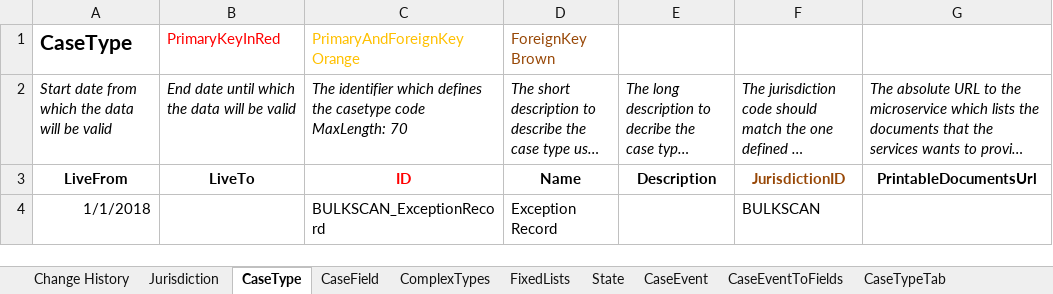
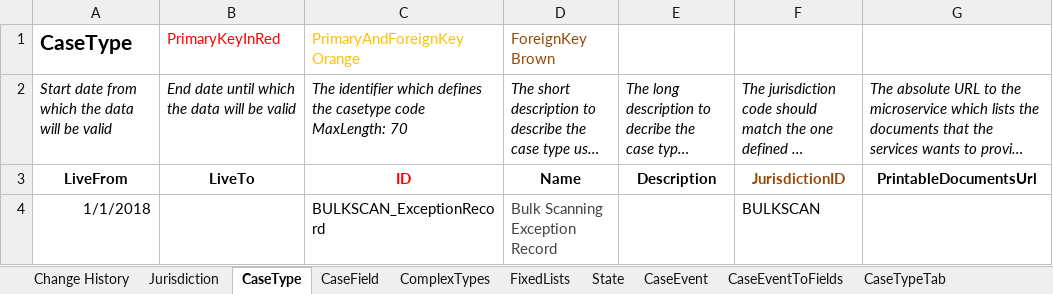
Before and after one commit to hmcts/bulk-scan-shared-infrastructure, an Excel workbook: docker/ccd-definition-import/data/CCD_Definition_Exception_Record.template.xlsx, sheet CaseType, drawn as a sheet; only a part is shown; long unchanged cells end in …; values as stored, in another font and other column widths than the file's, no borders; the diff names each change by its address in the sheet, - before the commit and + after, or states it on an @@ line.

Commit message:
BPS-403 Renamed exception record case name

```diff
--- a/docker/ccd-definition-import/data/CCD_Definition_Exception_Record.template.xlsx (sheet CaseType)
+++ b/docker/ccd-definition-import/data/CCD_Definition_Exception_Record.template.xlsx (sheet CaseType)
-D4: Exception Record
+D4: Bulk Scanning Exception Record
-D4 text colour: black
+D4 text colour: #424242
```
